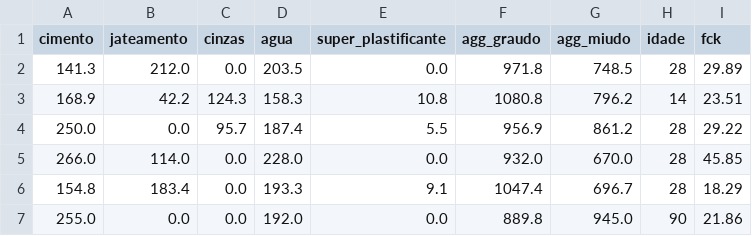
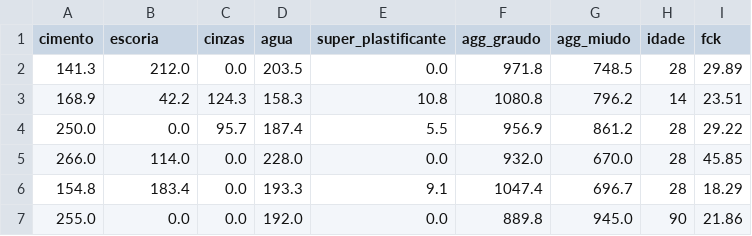
Before and after one commit to kitawarairon/portifolio_analise_dados, a CSV file: projeto_cement_manufacturing/dados/concreto.csv, drawn as a sheet; only a part is shown.

```diff
--- a/projeto_cement_manufacturing/dados/concreto.csv
+++ b/projeto_cement_manufacturing/dados/concreto.csv
@@ -1,2 +1,2 @@
-cimento,jateamento,cinzas,agua,super_plastificante,agg_graudo,agg_miudo,idade,fck
+cimento,escoria,cinzas,agua,super_plastificante,agg_graudo,agg_miudo,idade,fck
 141.3,212.0,0.0,203.5,0.0,971.8,748.5,28,29.89
```
Also changed, not shown: 7 other files.
